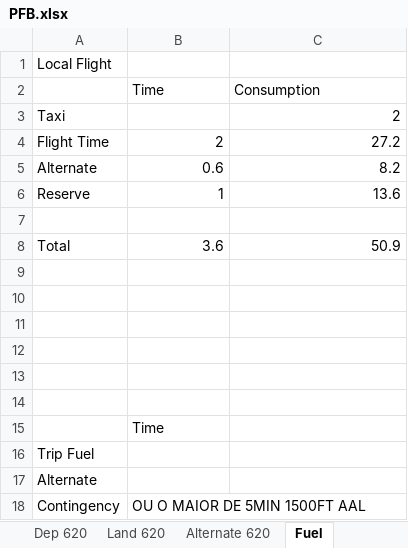
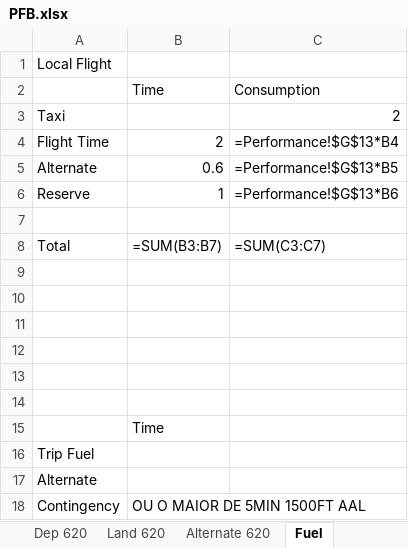
Before and after one commit to mikas813/mass-balance, an Excel workbook: PFB.xlsx, sheet Fuel, drawn as a sheet; values as stored, in another font and other column widths than the file's, no borders; formulas without a stored value are shown as written; the diff names each change by its address in the sheet, - before the commit and + after, or states it on an @@ line.

```diff
--- a/PFB.xlsx (sheet Fuel)
+++ b/PFB.xlsx (sheet Fuel)
-C4: 27.2
+C4: =Performance!$G$13*B4
-C5: 8.2
+C5: =Performance!$G$13*B5
-C6: 13.6
+C6: =Performance!$G$13*B6
-B8: 3.6
+B8: =SUM(B3:B7)
-C8: 50.9
+C8: =SUM(C3:C7)
```
Also changed, not shown: sheet Navigation Log, sheet Dep 620, sheet FC, sheet Performance, sheet Alternate 620, sheet Land 620, 2 more sheets, 13 other files.
